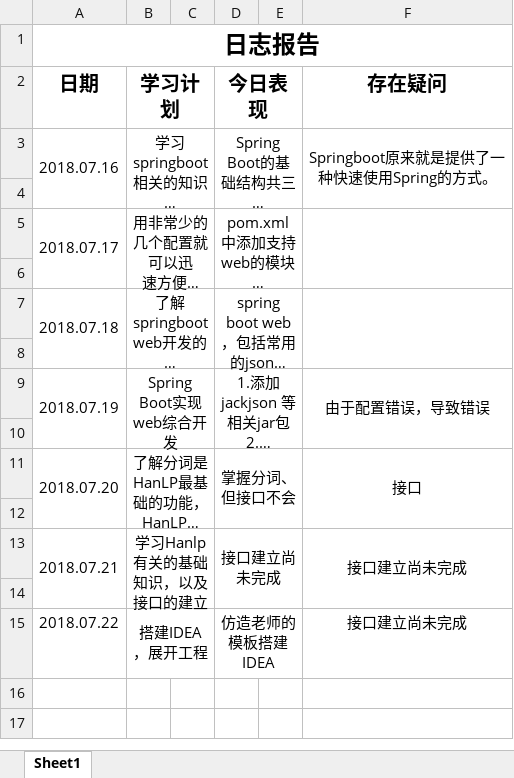
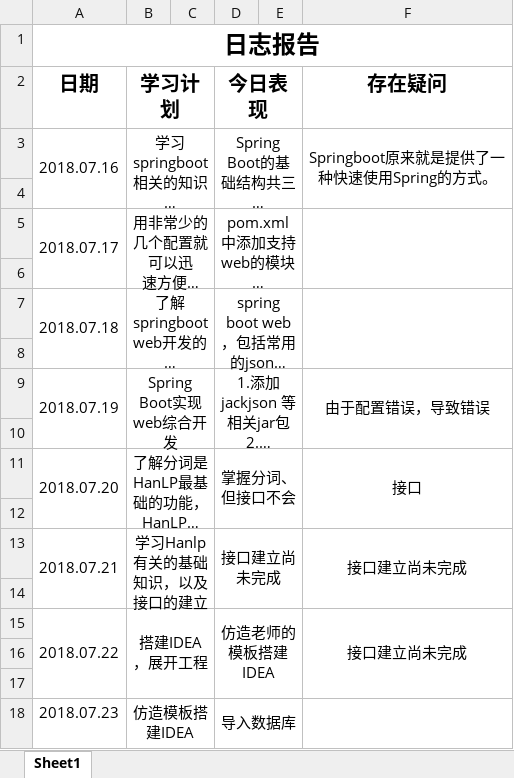
Before and after one commit to Fly97/zutnlp, an Excel workbook: zutnlp-master/zutnlp-text/doc/log/卢思童.xlsx, sheet Sheet1, drawn as a sheet; long unchanged cells end in …; values as stored, in another font and other column widths than the file's, no borders; the diff names each change by its address in the sheet, - before the commit and + after, or states it on an @@ line.

```diff
--- a/zutnlp-master/zutnlp-text/doc/log/卢思童.xlsx (sheet Sheet1)
+++ b/zutnlp-master/zutnlp-text/doc/log/卢思童.xlsx (sheet Sheet1)
+A15:A17 merged
+F15:F17 merged
+row 16: (empty)
+row 17: (empty)
+row 18: 2018.07.23 | 仿造模板搭建IDEA |  | 导入数据库
```
Also changed, not shown: zutnlp-master/zutnlp-text/doc/log/支友盟.xlsx, zutnlp-master/zutnlp-text/doc/log/曾辉祥.xlsx, 37 other files.
